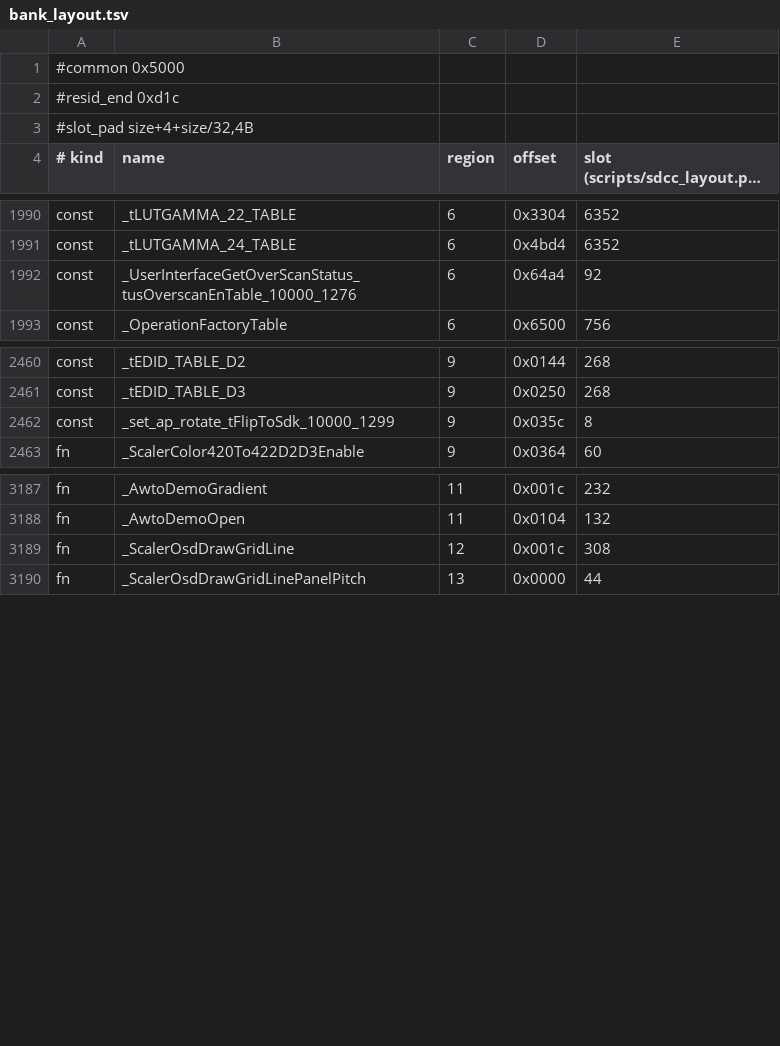
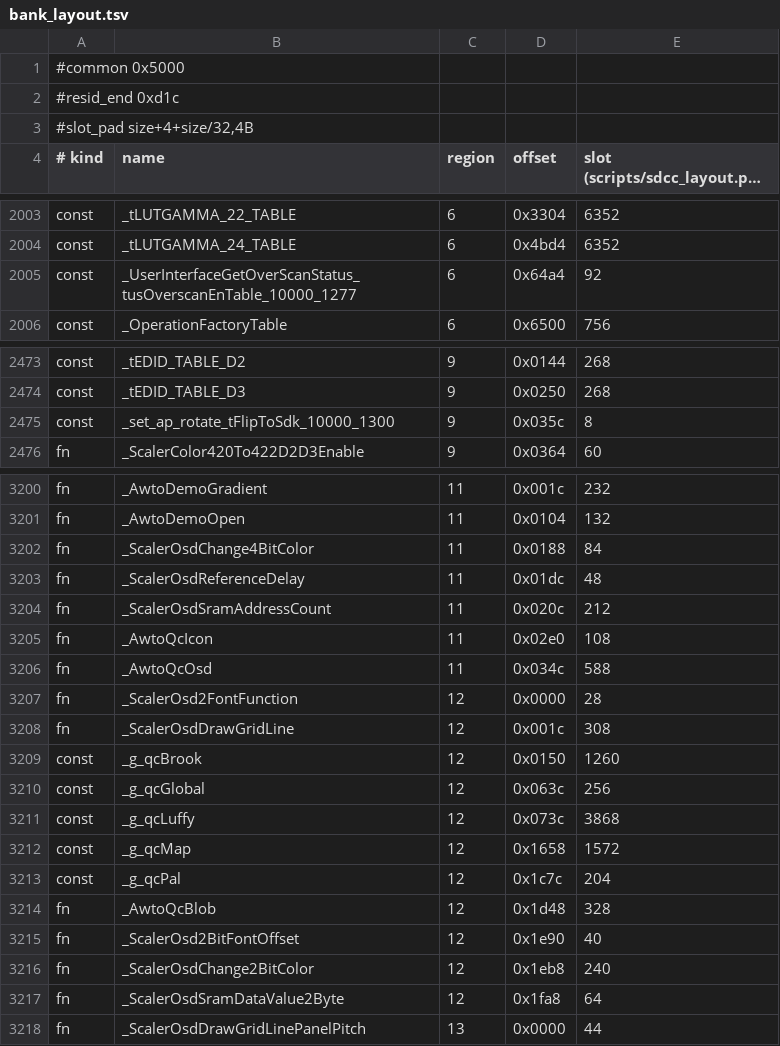
Before and after one commit to awto-au/awto-ddc, a TSV file: fw/bank_layout.tsv, drawn as a sheet; only a part is shown, gaps mark what is left out; long unchanged cells end in …; the diff covers the shown part only.

```diff
--- a/fw/bank_layout.tsv
+++ b/fw/bank_layout.tsv
@@ -1991,3 +2004,3 @@ const	_tLUTGAMMA_22_TABLE	6	0x3304	6352
 const	_tLUTGAMMA_24_TABLE	6	0x4bd4	6352
-const	_UserInterfaceGetOverScanStatus_tusOverscanEnTable_10000_1276	6	0x64a4	92
+const	_UserInterfaceGetOverScanStatus_tusOverscanEnTable_10000_1277	6	0x64a4	92
 const	_OperationFactoryTable	6	0x6500	756
@@ -2461,3 +2474,3 @@ const	_tEDID_TABLE_D2	9	0x0144	268
 const	_tEDID_TABLE_D3	9	0x0250	268
-const	_set_ap_rotate_tFlipToSdk_10000_1299	9	0x035c	8
+const	_set_ap_rotate_tFlipToSdk_10000_1300	9	0x035c	8
 fn	_ScalerColor420To422D2D3Enable	9	0x0364	60
@@ -3188,3 +3201,18 @@ fn	_AwtoDemoGradient	11	0x001c	232
 fn	_AwtoDemoOpen	11	0x0104	132
+fn	_ScalerOsdChange4BitColor	11	0x0188	84
+fn	_ScalerOsdReferenceDelay	11	0x01dc	48
+fn	_ScalerOsdSramAddressCount	11	0x020c	212
+fn	_AwtoQcIcon	11	0x02e0	108
+fn	_AwtoQcOsd	11	0x034c	588
+fn	_ScalerOsd2FontFunction	12	0x0000	28
 fn	_ScalerOsdDrawGridLine	12	0x001c	308
+const	_g_qcBrook	12	0x0150	1260
+const	_g_qcGlobal	12	0x063c	256
+const	_g_qcLuffy	12	0x073c	3868
+const	_g_qcMap	12	0x1658	1572
+const	_g_qcPal	12	0x1c7c	204
+fn	_AwtoQcBlob	12	0x1d48	328
+fn	_ScalerOsd2BitFontOffset	12	0x1e90	40
+fn	_ScalerOsdChange2BitColor	12	0x1eb8	240
+fn	_ScalerOsdSramDataValue2Byte	12	0x1fa8	64
 fn	_ScalerOsdDrawGridLinePanelPitch	13	0x0000	44
```
Also changed, not shown: 13 added rows elsewhere in this file, fw/awto/sync.tsv, 8 other files.
